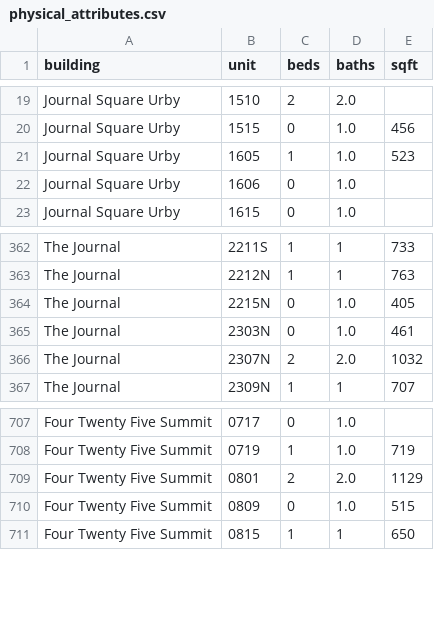
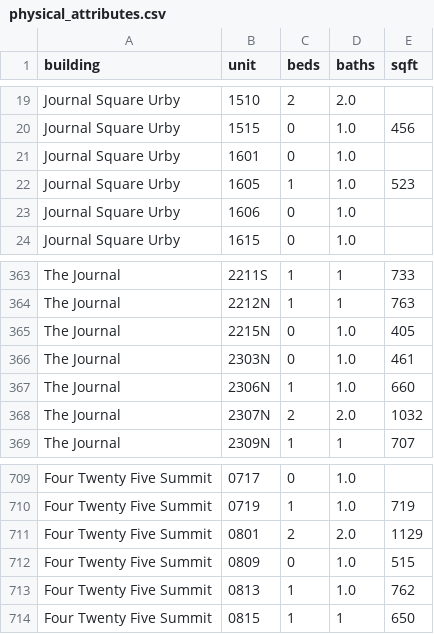
Before and after one commit to akski87/market-monitor, a CSV file: markets/journal-square/data/exports/physical_attributes.csv, drawn as a sheet; only a part is shown, gaps mark what is left out.

```diff
--- a/markets/journal-square/data/exports/physical_attributes.csv
+++ b/markets/journal-square/data/exports/physical_attributes.csv
@@ -20,2 +20,3 @@ Journal Square Urby,1510,2,2.0,
 Journal Square Urby,1515,0,1.0,456
+Journal Square Urby,1601,0,1.0,
 Journal Square Urby,1605,1,1.0,523
@@ -365,2 +366,3 @@ The Journal,2215N,0,1.0,405
 The Journal,2303N,0,1.0,461
+The Journal,2306N,1,1.0,660
 The Journal,2307N,2,2.0,1032
@@ -710,2 +712,3 @@ Four Twenty Five Summit,0801,2,2.0,1129
 Four Twenty Five Summit,0809,0,1.0,515
+Four Twenty Five Summit,0813,1,1.0,762
 Four Twenty Five Summit,0815,1,1,650
```
Also changed, not shown: markets/journal-square/data/exports/units_12mo.csv, markets/journal-square/data/exports/units_latest.csv, 26 other files.
